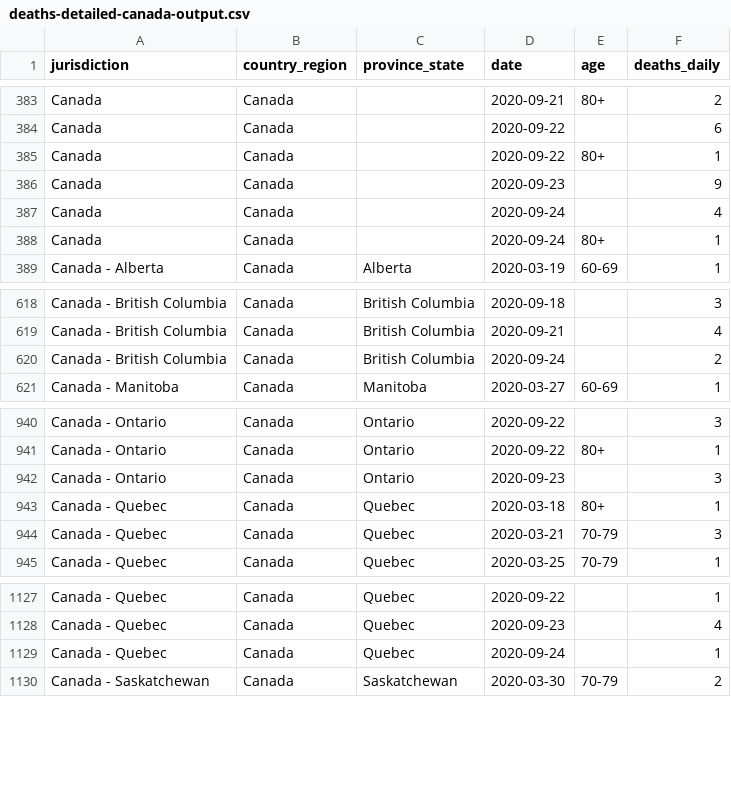
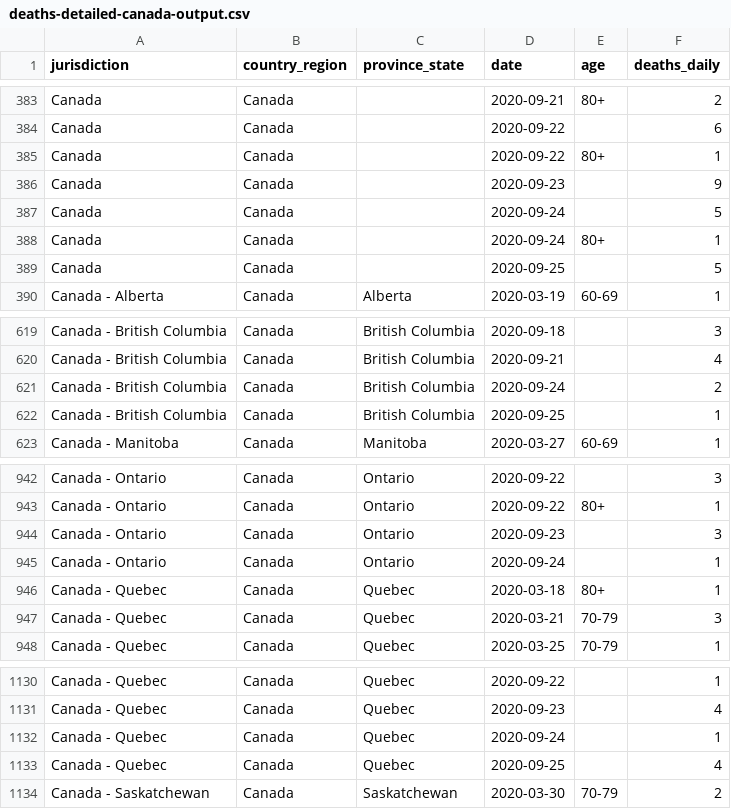
Before and after one commit to ApexRMS/covid19sim, a CSV file: data/deaths-detailed-canada-output.csv, drawn as a sheet; only a part is shown, gaps mark what is left out.

```diff
--- a/data/deaths-detailed-canada-output.csv
+++ b/data/deaths-detailed-canada-output.csv
@@ -386,4 +386,5 @@ Canada,Canada,,2020-09-22,80+,1
 Canada,Canada,,2020-09-23,,9
-Canada,Canada,,2020-09-24,,4
+Canada,Canada,,2020-09-24,,5
 Canada,Canada,,2020-09-24,80+,1
+Canada,Canada,,2020-09-25,,5
 Canada - Alberta,Canada,Alberta,2020-03-19,60-69,1
@@ -620,2 +621,3 @@ Canada - British Columbia,Canada,British Columbia,2020-09-21,,4
 Canada - British Columbia,Canada,British Columbia,2020-09-24,,2
+Canada - British Columbia,Canada,British Columbia,2020-09-25,,1
 Canada - Manitoba,Canada,Manitoba,2020-03-27,60-69,1
@@ -942,2 +944,3 @@ Canada - Ontario,Canada,Ontario,2020-09-22,80+,1
 Canada - Ontario,Canada,Ontario,2020-09-23,,3
+Canada - Ontario,Canada,Ontario,2020-09-24,,1
 Canada - Quebec,Canada,Quebec,2020-03-18,80+,1
@@ -1129,2 +1132,3 @@ Canada - Quebec,Canada,Quebec,2020-09-23,,4
 Canada - Quebec,Canada,Quebec,2020-09-24,,1
+Canada - Quebec,Canada,Quebec,2020-09-25,,4
 Canada - Saskatchewan,Canada,Saskatchewan,2020-03-30,70-79,2
```
Also changed, not shown: 2 other files.
